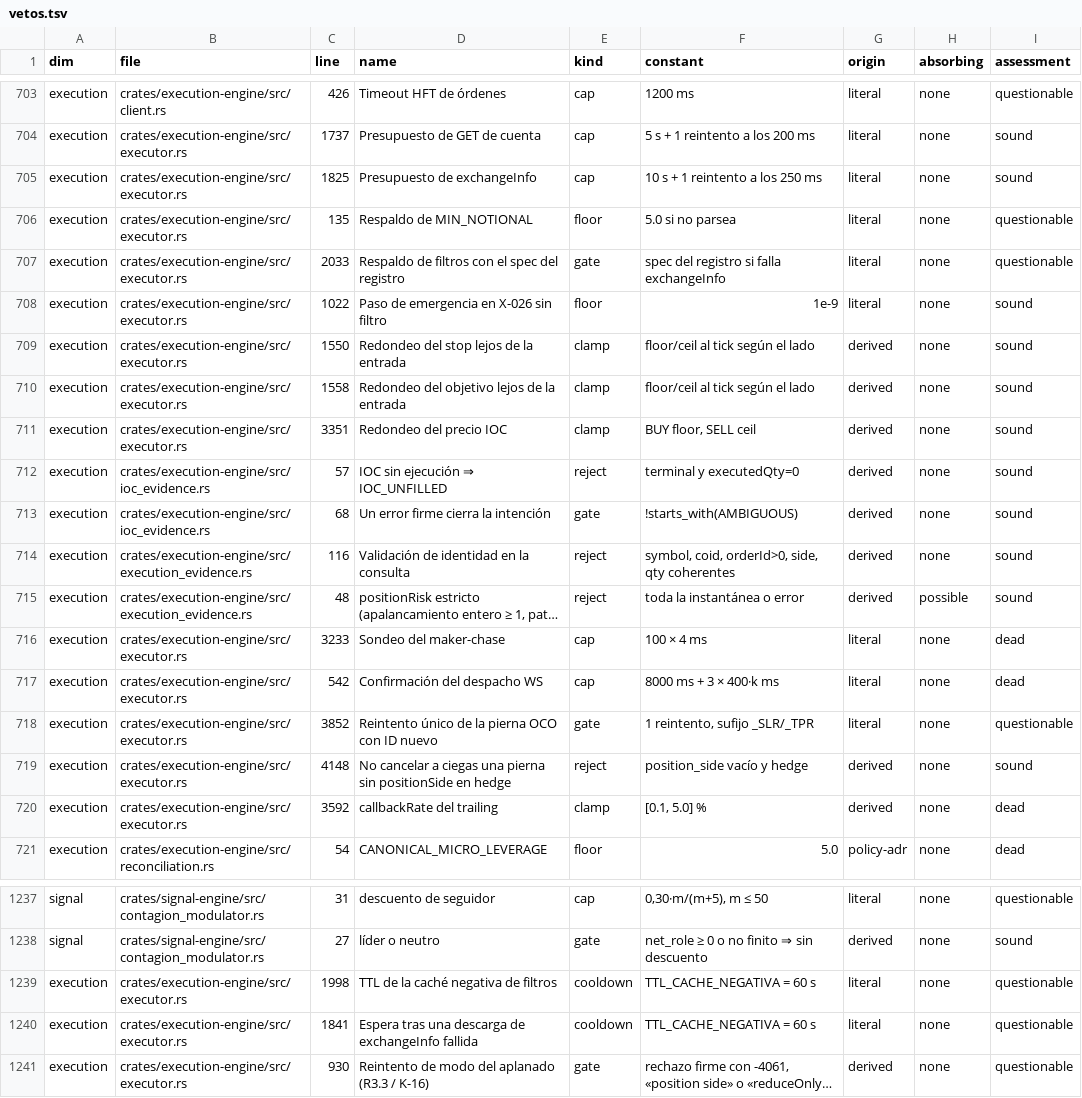
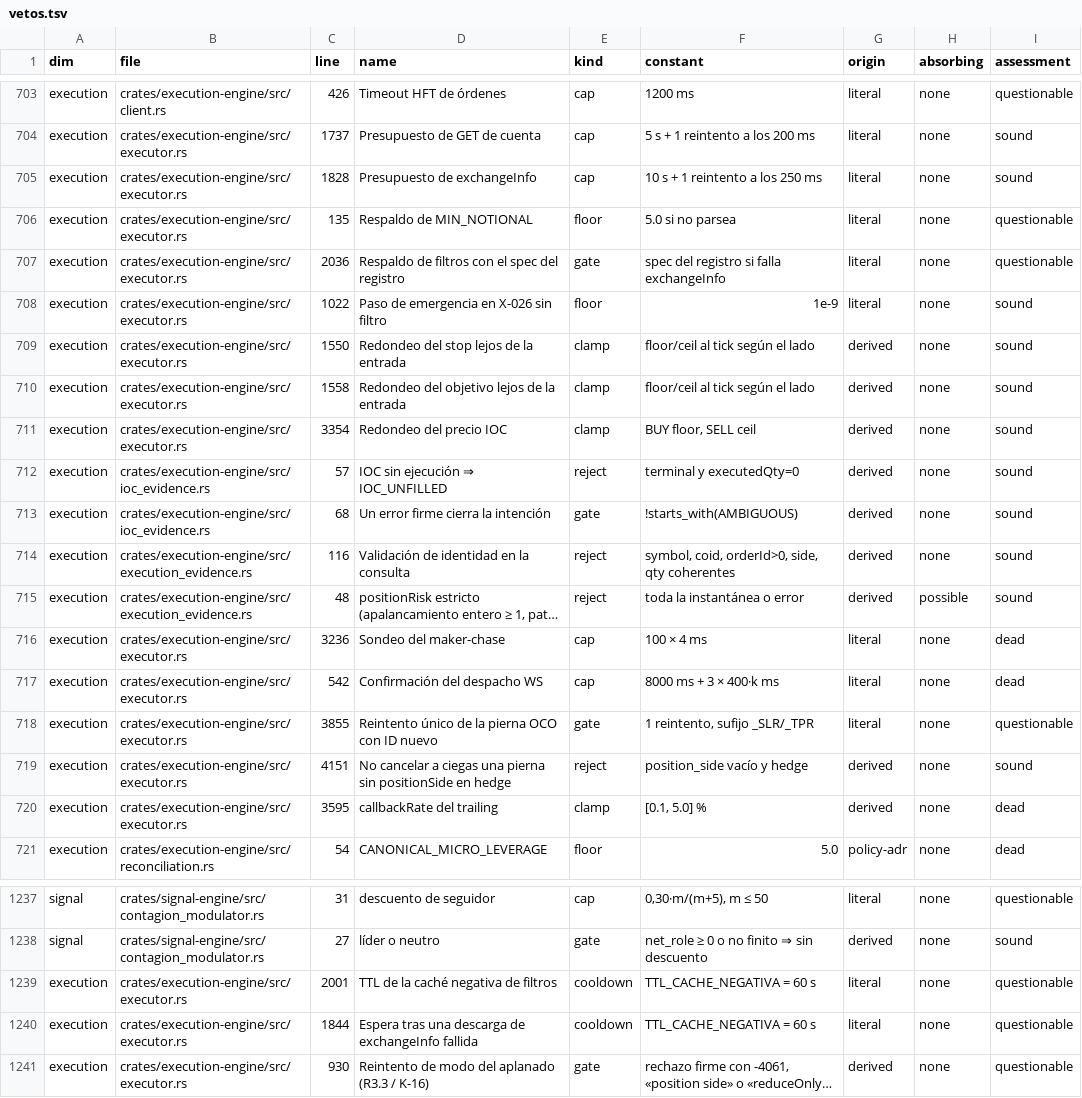
Before and after one commit to Jhona-la/Trader-Gemini, a TSV file: docs/audit/linea_g/vetos.tsv, drawn as a sheet; only a part is shown, gaps mark what is left out; long unchanged cells end in …; the diff names each change by its address in the sheet, - before the commit and + after, or states it on an @@ line.

```diff
--- a/docs/audit/linea_g/vetos.tsv
+++ b/docs/audit/linea_g/vetos.tsv
-C705 (line): 1825
+C705 (line): 1828
-C707 (line): 2033
+C707 (line): 2036
-C711 (line): 3351
+C711 (line): 3354
-C716 (line): 3233
+C716 (line): 3236
-C718 (line): 3852
+C718 (line): 3855
-C719 (line): 4148
+C719 (line): 4151
-C720 (line): 3592
+C720 (line): 3595
-C1239 (line): 1998
+C1239 (line): 2001
-C1240 (line): 1841
+C1240 (line): 1844
```
Also changed, not shown: 5 other files.
